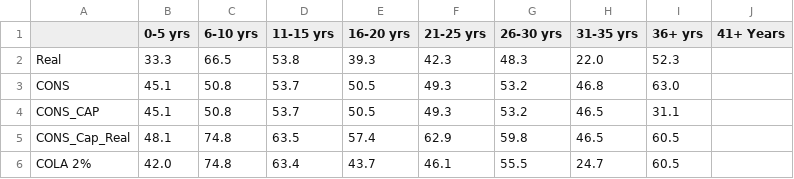
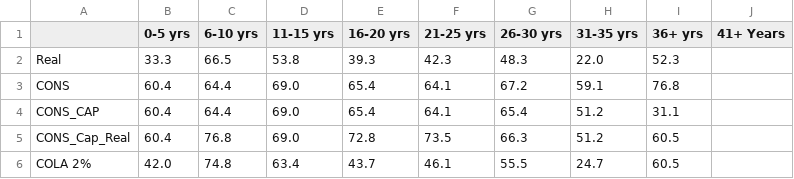
Before and after one commit to ErikBorn/Python, a CSV file: SalaryAnalysis/outputs/tables/band_percentile_medians.csv, drawn as a sheet.

```diff
--- a/SalaryAnalysis/outputs/tables/band_percentile_medians.csv
+++ b/SalaryAnalysis/outputs/tables/band_percentile_medians.csv
@@ -2,5 +2,5 @@
 Real,33.3,66.5,53.8,39.3,42.3,48.3,22.0,52.3,
-CONS,45.1,50.8,53.7,50.5,49.3,53.2,46.8,63.0,
-CONS_CAP,45.1,50.8,53.7,50.5,49.3,53.2,46.5,31.1,
-CONS_Cap_Real,48.1,74.8,63.5,57.4,62.9,59.8,46.5,60.5,
+CONS,60.4,64.4,69.0,65.4,64.1,67.2,59.1,76.8,
+CONS_CAP,60.4,64.4,69.0,65.4,64.1,65.4,51.2,31.1,
+CONS_Cap_Real,60.4,76.8,69.0,72.8,73.5,66.3,51.2,60.5,
 COLA 2%,42.0,74.8,63.4,43.7,46.1,55.5,24.7,60.5,
```
Also changed, not shown: SalaryAnalysis/outputs/tables/band_medians.csv, SalaryAnalysis/outputs/tables/staff_with_models.csv, 15 other files.
